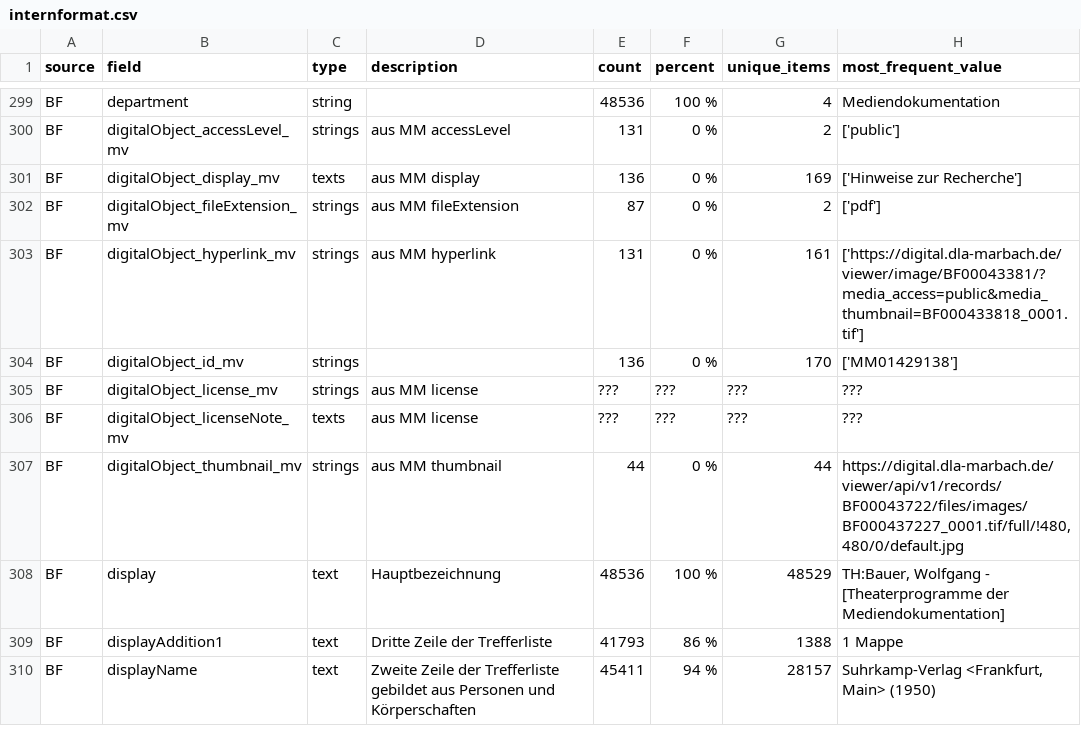
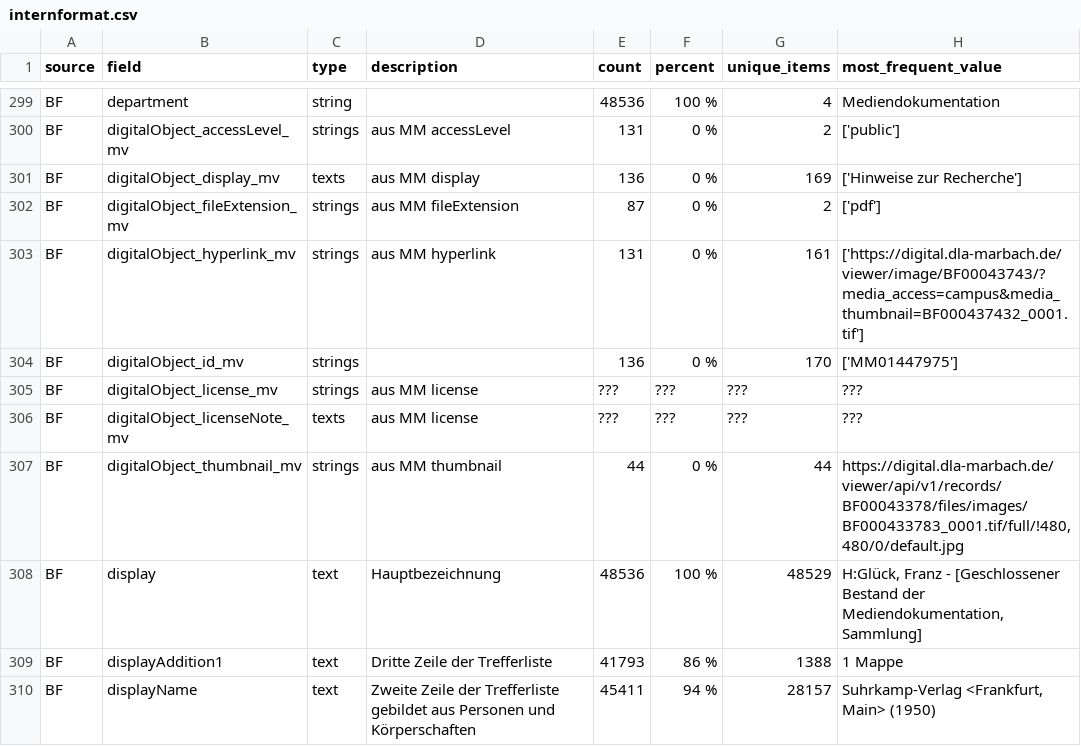
Before and after one commit to dla-marbach/dla-opac-transform, a CSV file: docs/internformat.csv, drawn as a sheet; only a part is shown, gaps mark what is left out; the diff covers the shown part only.

```diff
--- a/docs/internformat.csv
+++ b/docs/internformat.csv
@@ -302,8 +302,8 @@ BF,digitalObject_display_mv,texts,aus MM display,136,0 %,169,['Hinweise zur Rech
 BF,digitalObject_fileExtension_mv,strings,aus MM fileExtension,87,0 %,2,['pdf']
-BF,digitalObject_hyperlink_mv,strings,aus MM hyperlink,131,0 %,161,['https://digital.dla-marbach.de/viewer/image/BF00043381/?media_access=public&media_thumbnail=BF000433818_0001.tif']
-BF,digitalObject_id_mv,strings,,136,0 %,170,['MM01429138']
+BF,digitalObject_hyperlink_mv,strings,aus MM hyperlink,131,0 %,161,['https://digital.dla-marbach.de/viewer/image/BF00043743/?media_access=campus&media_thumbnail=BF000437432_0001.tif']
+BF,digitalObject_id_mv,strings,,136,0 %,170,['MM01447975']
 BF,digitalObject_license_mv,strings,aus MM license,???,???,???,???
 BF,digitalObject_licenseNote_mv,texts,aus MM license,???,???,???,???
-BF,digitalObject_thumbnail_mv,strings,aus MM thumbnail,44,0 %,44,"https://digital.dla-marbach.de/viewer/api/v1/records/BF00043722/files/images/BF000437227_0001.tif/full/!480,480/0/default.jpg"
-BF,display,text,Hauptbezeichnung,48536,100 %,48529,"TH:Bauer, Wolfgang - [Theaterprogramme der Mediendokumentation]"
+BF,digitalObject_thumbnail_mv,strings,aus MM thumbnail,44,0 %,44,"https://digital.dla-marbach.de/viewer/api/v1/records/BF00043378/files/images/BF000433783_0001.tif/full/!480,480/0/default.jpg"
+BF,display,text,Hauptbezeichnung,48536,100 %,48529,"H:Glück, Franz - [Geschlossener Bestand der Mediendokumentation, Sammlung]"
 BF,displayAddition1,text,Dritte Zeile der Trefferliste,41793,86 %,1388,1 Mappe
```
Also changed, not shown: 111 edited cells elsewhere in this file.
